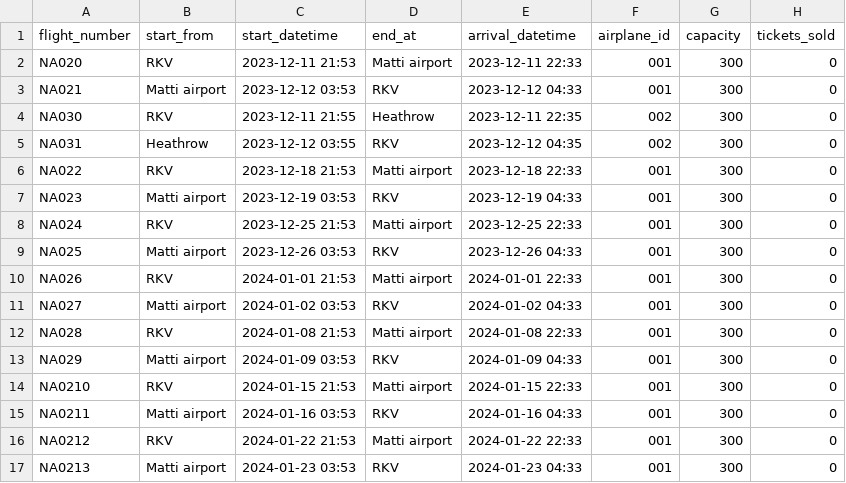
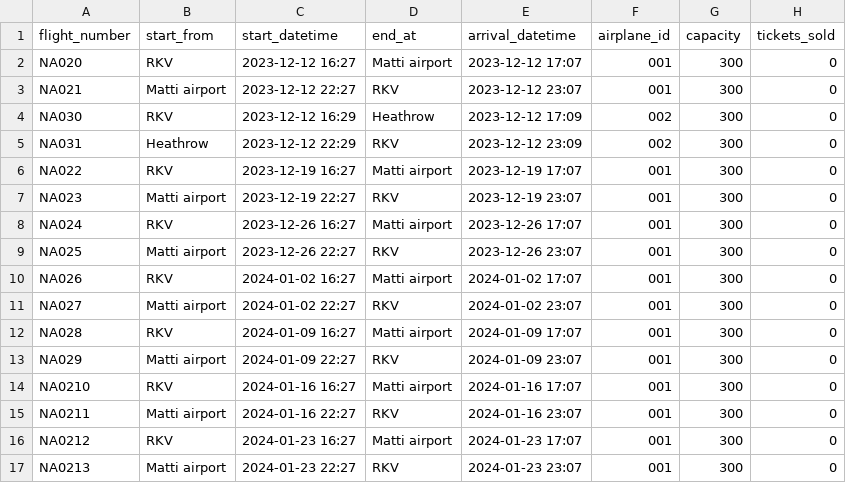
Before and after one commit to GiantMushy/NanAir, a CSV file: Code/DataLayer/Repository/Flight.csv, drawn as a sheet; only a part is shown; the diff covers the shown part only.

```diff
--- a/Code/DataLayer/Repository/Flight.csv
+++ b/Code/DataLayer/Repository/Flight.csv
@@ -1,17 +1,17 @@
 flight_number,start_from,start_datetime,end_at,arrival_datetime,airplane_id,capacity,tickets_sold
-NA020,RKV,2023-12-11 21:53,Matti airport,2023-12-11 22:33,001,300,0
-NA021,Matti airport,2023-12-12 03:53,RKV,2023-12-12 04:33,001,300,0
-NA030,RKV,2023-12-11 21:55,Heathrow,2023-12-11 22:35,002,300,0
-NA031,Heathrow,2023-12-12 03:55,RKV,2023-12-12 04:35,002,300,0
-NA022,RKV,2023-12-18 21:53,Matti airport,2023-12-18 22:33,001,300,0
-NA023,Matti airport,2023-12-19 03:53,RKV,2023-12-19 04:33,001,300,0
-NA024,RKV,2023-12-25 21:53,Matti airport,2023-12-25 22:33,001,300,0
-NA025,Matti airport,2023-12-26 03:53,RKV,2023-12-26 04:33,001,300,0
-NA026,RKV,2024-01-01 21:53,Matti airport,2024-01-01 22:33,001,300,0
-NA027,Matti airport,2024-01-02 03:53,RKV,2024-01-02 04:33,001,300,0
-NA028,RKV,2024-01-08 21:53,Matti airport,2024-01-08 22:33,001,300,0
-NA029,Matti airport,2024-01-09 03:53,RKV,2024-01-09 04:33,001,300,0
-NA0210,RKV,2024-01-15 21:53,Matti airport,2024-01-15 22:33,001,300,0
-NA0211,Matti airport,2024-01-16 03:53,RKV,2024-01-16 04:33,001,300,0
-NA0212,RKV,2024-01-22 21:53,Matti airport,2024-01-22 22:33,001,300,0
-NA0213,Matti airport,2024-01-23 03:53,RKV,2024-01-23 04:33,001,300,0
+NA020,RKV,2023-12-12 16:27,Matti airport,2023-12-12 17:07,001,300,0
+NA021,Matti airport,2023-12-12 22:27,RKV,2023-12-12 23:07,001,300,0
+NA030,RKV,2023-12-12 16:29,Heathrow,2023-12-12 17:09,002,300,0
+NA031,Heathrow,2023-12-12 22:29,RKV,2023-12-12 23:09,002,300,0
+NA022,RKV,2023-12-19 16:27,Matti airport,2023-12-19 17:07,001,300,0
+NA023,Matti airport,2023-12-19 22:27,RKV,2023-12-19 23:07,001,300,0
+NA024,RKV,2023-12-26 16:27,Matti airport,2023-12-26 17:07,001,300,0
+NA025,Matti airport,2023-12-26 22:27,RKV,2023-12-26 23:07,001,300,0
+NA026,RKV,2024-01-02 16:27,Matti airport,2024-01-02 17:07,001,300,0
+NA027,Matti airport,2024-01-02 22:27,RKV,2024-01-02 23:07,001,300,0
+NA028,RKV,2024-01-09 16:27,Matti airport,2024-01-09 17:07,001,300,0
+NA029,Matti airport,2024-01-09 22:27,RKV,2024-01-09 23:07,001,300,0
+NA0210,RKV,2024-01-16 16:27,Matti airport,2024-01-16 17:07,001,300,0
+NA0211,Matti airport,2024-01-16 22:27,RKV,2024-01-16 23:07,001,300,0
+NA0212,RKV,2024-01-23 16:27,Matti airport,2024-01-23 17:07,001,300,0
+NA0213,Matti airport,2024-01-23 22:27,RKV,2024-01-23 23:07,001,300,0
```
Also changed, not shown: 4 removed rows and 36 edited cells elsewhere in this file, 9 other files.
